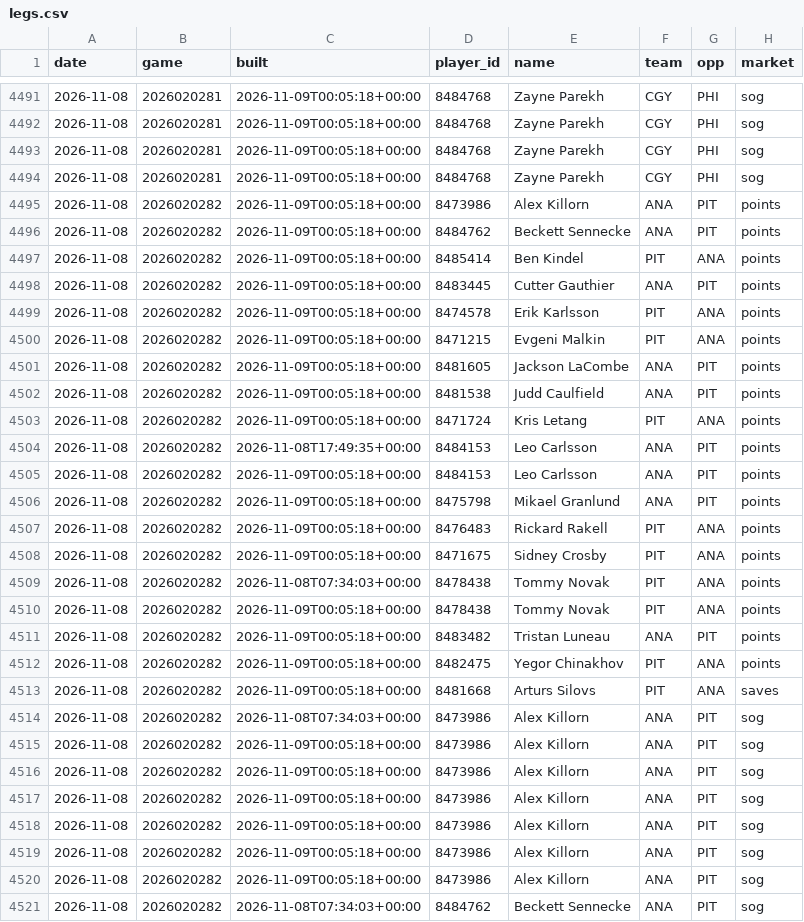
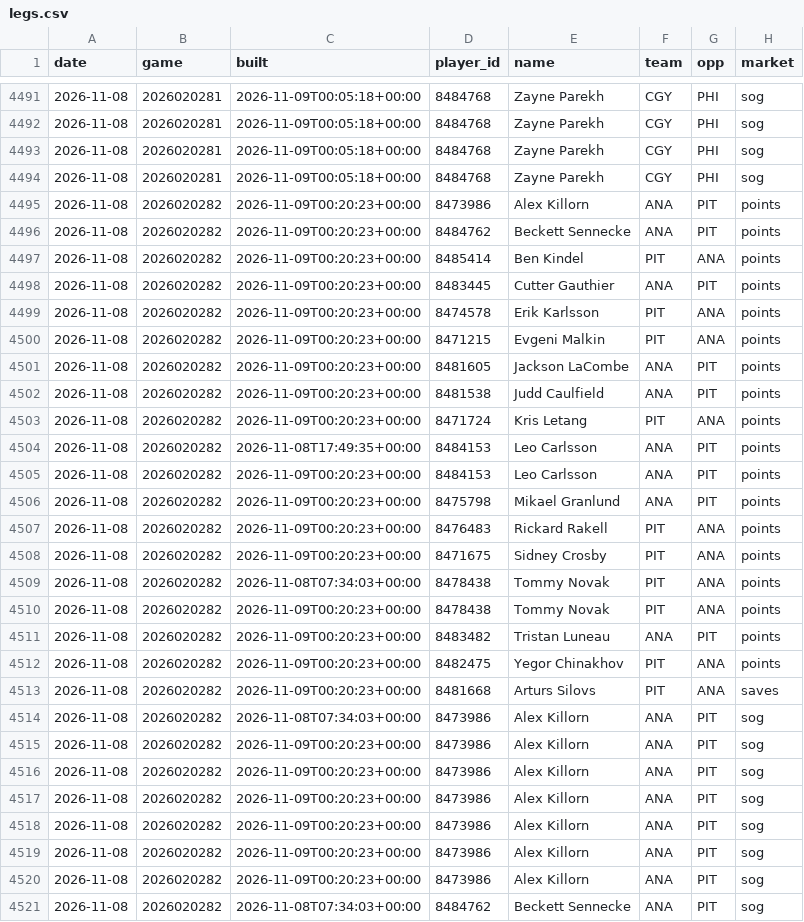
Before and after one commit to quinnrob11-sketch/qrob-nhl-goalie-model, a CSV file: model/data/legs.csv, drawn as a sheet; only a part is shown, gaps mark what is left out; the diff covers the shown part only; the diff names each change by its address in the sheet, - before the commit and + after, or states it on an @@ line.

```diff
--- a/model/data/legs.csv
+++ b/model/data/legs.csv
-C4495:C4503 (built): 2026-11-09T00:05:18+00:00
+C4495:C4503 (built): 2026-11-09T00:20:23+00:00
-C4505:C4508 (built): 2026-11-09T00:05:18+00:00
+C4505:C4508 (built): 2026-11-09T00:20:23+00:00
-C4510:C4513 (built): 2026-11-09T00:05:18+00:00
+C4510:C4513 (built): 2026-11-09T00:20:23+00:00
-C4515:C4520 (built): 2026-11-09T00:05:18+00:00
+C4515:C4520 (built): 2026-11-09T00:20:23+00:00
```
Also changed, not shown: 88 edited cells elsewhere in this file, 10 other files.
